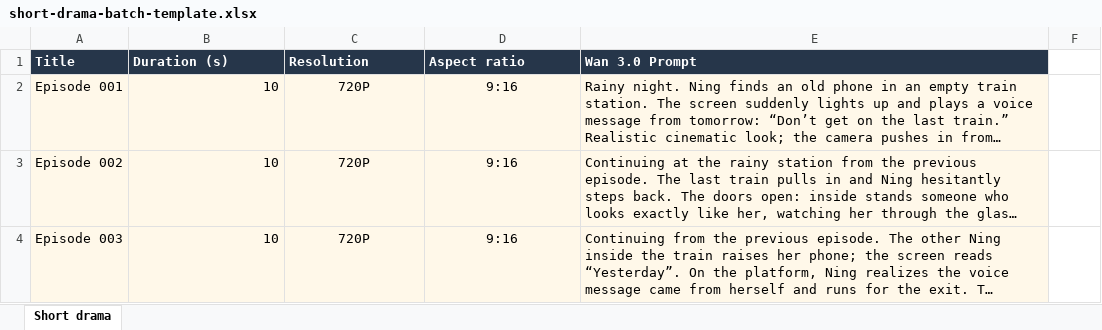
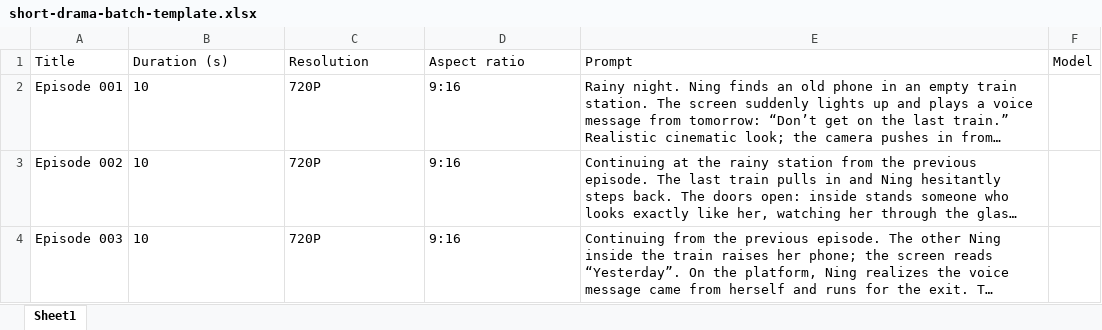
Before and after one commit to PowerTokens/video-studio, an Excel workbook: short-drama-batch-template.xlsx, sheet Sheet1, drawn as a sheet; long unchanged cells end in …; values as stored, in another font and other column widths than the file's, no borders; the diff names each change by its address in the sheet, - before the commit and + after, or states it on an @@ line.

```diff
--- a/short-drama-batch-template.xlsx (sheet Sheet1)
+++ b/short-drama-batch-template.xlsx (sheet Sheet1)
-sheet tab: Short drama
+sheet tab: Sheet1
@@ A1:E1 fill: #26364A → none, bold: on → off, text colour: #FFFFFF → black @@
-E1: Wan 3.0 Prompt
+E1: Prompt
-F1: (empty)
+F1: Model
-A2:E4 fill: #FFF8E9
+A2:E4 fill: none
-B2:B4 alignment: right
+B2:B4 alignment: left
-C2:D4 alignment: center
+C2:D4 alignment: left
```
Also changed, not shown: 短剧批量示例模板.xlsx, 11 other files.
